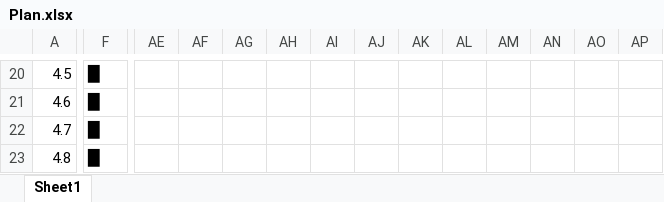
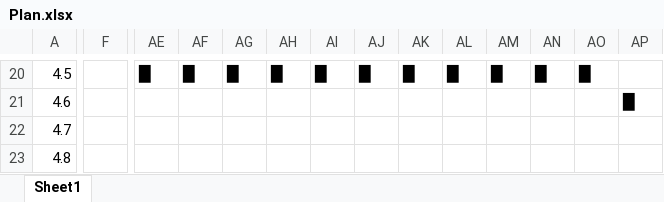
Before and after one commit to DYBInh2k5/Seminar_And_Project_QTDAPM, an Excel workbook: Ebooks/Plan.xlsx, sheet Sheet1, drawn as a sheet; only a part is shown, gaps mark what is left out; values as stored, in another font and other column widths than the file's, no borders; conditional formats not drawn; the diff covers the shown part only; the diff names each change by its address in the sheet, - before the commit and + after, or states it on an @@ line.

```diff
--- a/Ebooks/Plan.xlsx (sheet Sheet1)
+++ b/Ebooks/Plan.xlsx (sheet Sheet1)
-F20:F23: █
+F20:F23: (empty)
-AE20: (empty)
+AE20: █
-AF20: (empty)
+AF20: █
-AG20: (empty)
+AG20: █
-AH20: (empty)
+AH20: █
-AI20: (empty)
+AI20: █
-AJ20: (empty)
+AJ20: █
-AK20: (empty)
+AK20: █
-AL20: (empty)
+AL20: █
-AM20: (empty)
+AM20: █
-AN20: (empty)
+AN20: █
-AO20: (empty)
+AO20: █
-AP21: (empty)
+AP21: █
```
Also changed, not shown: 91 edited cells elsewhere in this sheet.
